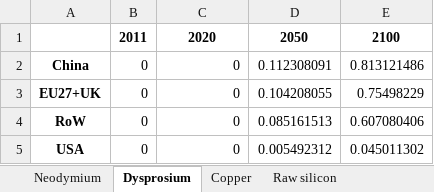
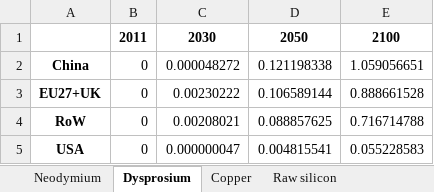
Before and after one commit to fcalabroni/GreenTechs, an Excel workbook: Results/Sensitivity/EOL-RIR/Price/EOL_RIR_target_price_Min.xlsx, sheet Dysprosium, drawn as a sheet; values as stored, in another font and other column widths than the file's, no borders; the diff names each change by its address in the sheet, - before the commit and + after, or states it on an @@ line.

```diff
--- a/Results/Sensitivity/EOL-RIR/Price/EOL_RIR_target_price_Min.xlsx (sheet Dysprosium)
+++ b/Results/Sensitivity/EOL-RIR/Price/EOL_RIR_target_price_Min.xlsx (sheet Dysprosium)
-C1: 2020
+C1: 2030
-C2: 0
+C2: 0.000048272
-D2: 0.112308091
+D2: 0.121198338
-E2: 0.813121486
+E2: 1.059056651
-C3: 0
+C3: 0.00230222
-D3: 0.104208055
+D3: 0.106589144
-E3: 0.75498229
+E3: 0.888661528
-C4: 0
+C4: 0.00208021
-D4: 0.085161513
+D4: 0.088857625
-E4: 0.607080406
+E4: 0.716714788
-C5: 0
+C5: 0.000000047
-D5: 0.005492312
+D5: 0.004815541
-E5: 0.045011302
+E5: 0.055228583
```
Also changed, not shown: sheet Copper, sheet Raw silicon, sheet Neodymium, Results/Sensitivity/EOL-RIR/Lifetime/EOL_RIR_full_Lifetime_Max.xlsx, Results/Sensitivity/EOL-RIR/Lifetime/EOL_RIR_target_Lifetime_Avg.xlsx, 16 other files.
